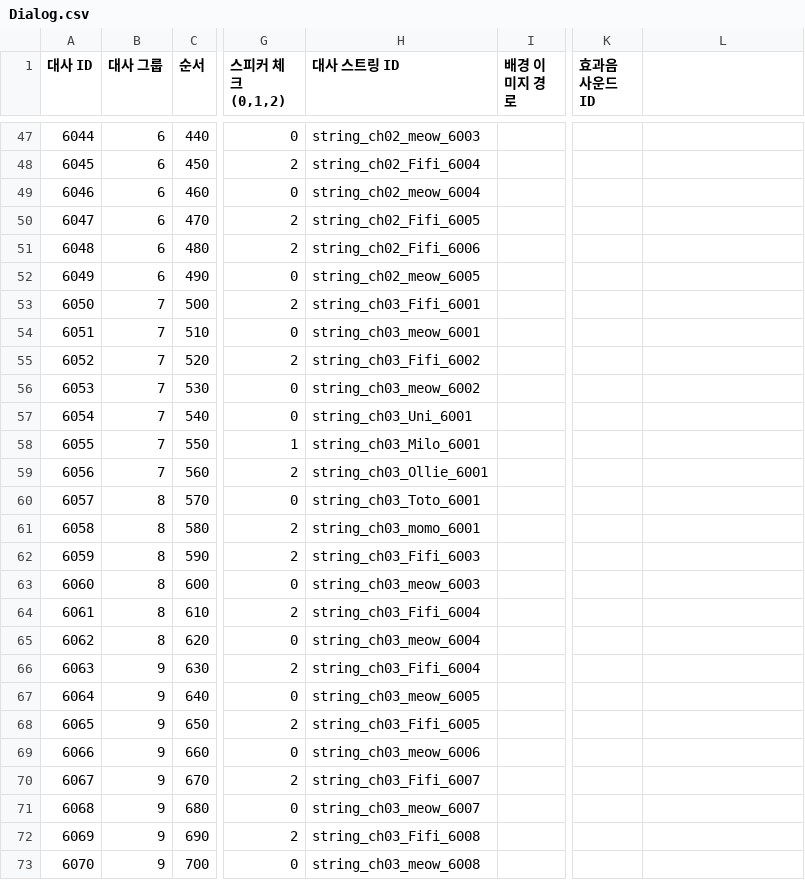
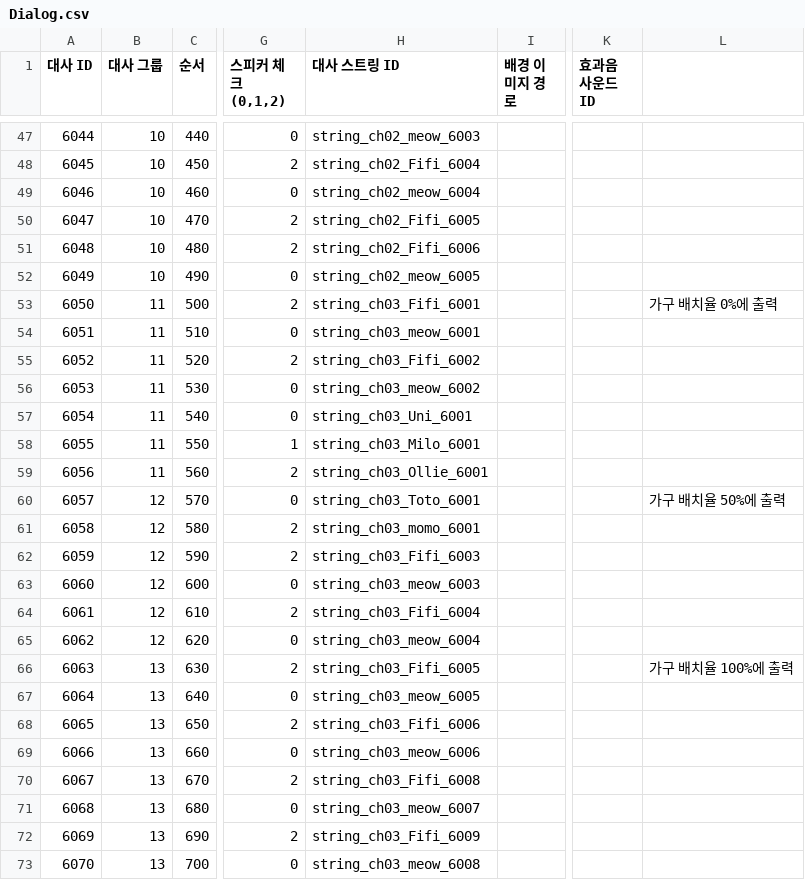
Before and after one commit to tcf1121/Pangtastic, a CSV file: Assets/CSV/Dialog.csv, drawn as a sheet; only a part is shown, gaps mark what is left out; the diff covers the shown part only; the diff names each change by its address in the sheet, - before the commit and + after, or states it on an @@ line.

```diff
--- a/Assets/CSV/Dialog.csv
+++ b/Assets/CSV/Dialog.csv
-B47:B52 (대사 그룹): 6
+B47:B52 (대사 그룹): 10
-B53:B59 (대사 그룹): 7
+B53:B59 (대사 그룹): 11
-L53: (empty)
+L53: 가구 배치율 0%에 출력
-B60:B65 (대사 그룹): 8
+B60:B65 (대사 그룹): 12
-L60: (empty)
+L60: 가구 배치율 50%에 출력
-B66:B73 (대사 그룹): 9
+B66:B73 (대사 그룹): 13
-H66 (대사 스트링 ID): string_ch03_Fifi_6004
+H66 (대사 스트링 ID): string_ch03_Fifi_6005
-L66: (empty)
+L66: 가구 배치율 100%에 출력
-H68 (대사 스트링 ID): string_ch03_Fifi_6005
+H68 (대사 스트링 ID): string_ch03_Fifi_6006
-H70 (대사 스트링 ID): string_ch03_Fifi_6007
+H70 (대사 스트링 ID): string_ch03_Fifi_6008
-H72 (대사 스트링 ID): string_ch03_Fifi_6008
+H72 (대사 스트링 ID): string_ch03_Fifi_6009
```
Also changed, not shown: 143 edited cells elsewhere in this file, Assets/CSV/String.csv, 35 other files.
